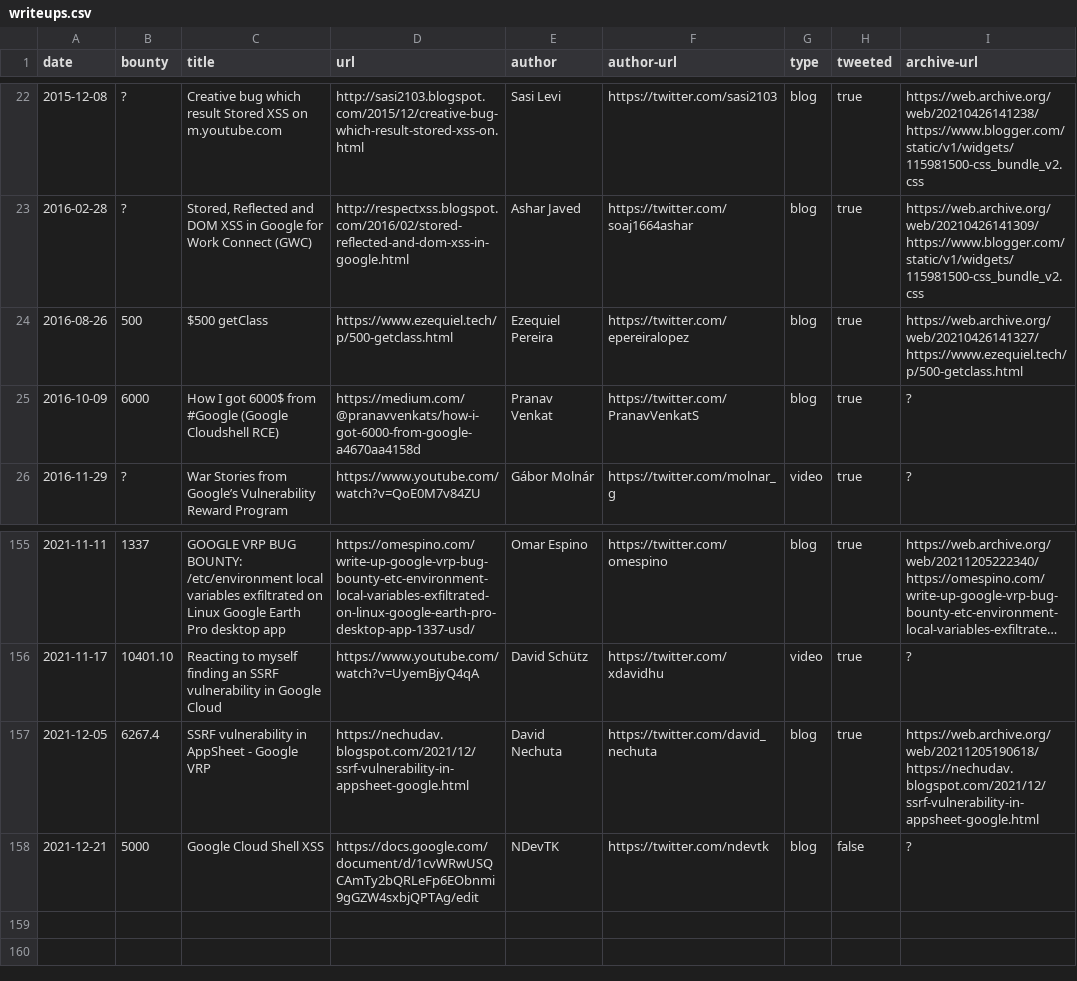
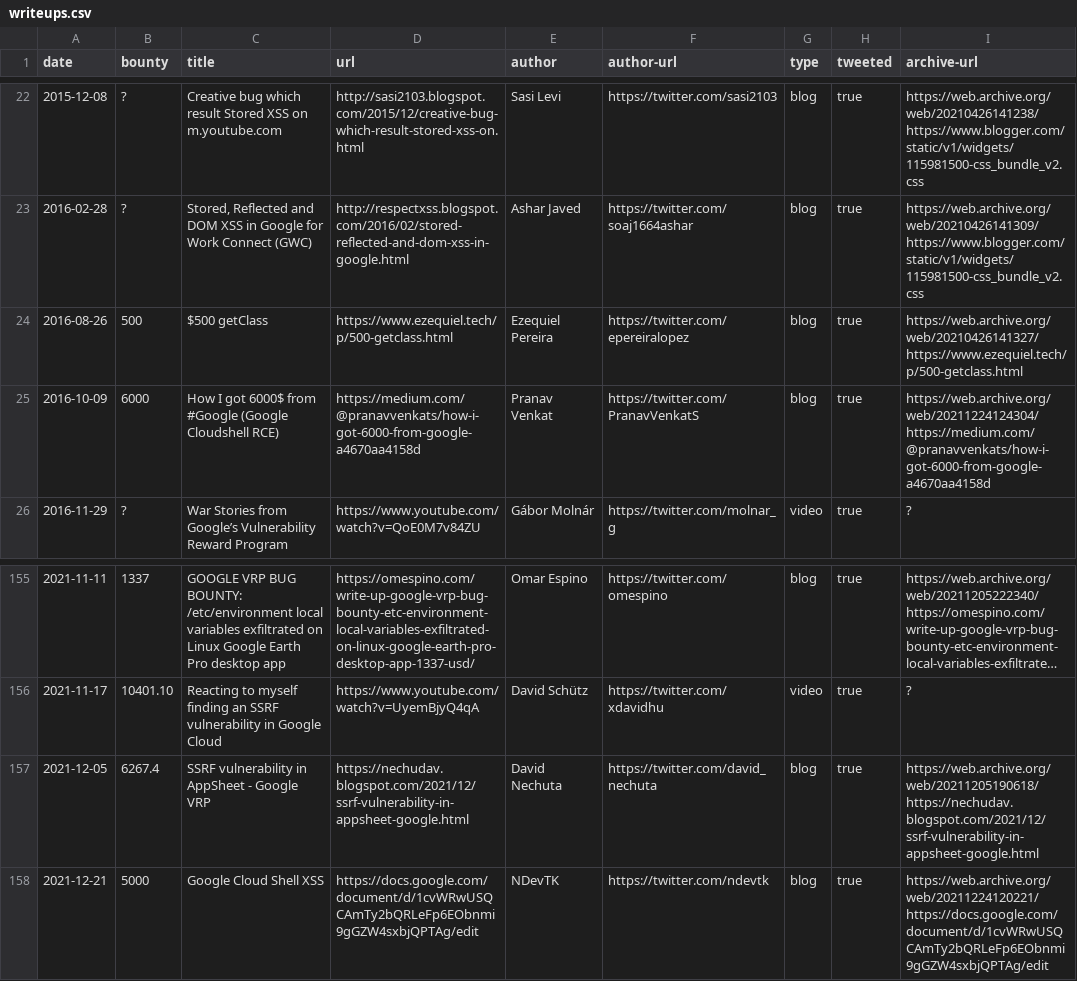
Before and after one commit to xdavidhu/awesome-google-vrp-writeups, a CSV file: writeups.csv, drawn as a sheet; only a part is shown, gaps mark what is left out; long unchanged cells end in ….

```diff
--- a/writeups.csv
+++ b/writeups.csv
@@ -24,3 +24,3 @@ date,bounty,title,url,author,author-url,type,tweeted,archive-url
 2016-08-26,500,$500 getClass,https://www.ezequiel.tech/p/500-getclass.html,Ezequiel Pereira,https://twitter.com/epereiralopez,blog,true,https://web.archive.org/web/20210426141327/https://www.ezequiel.tech/p/500-getclass.html
-2016-10-09,6000,How I got 6000$ from #Google (Google Cloudshell RCE),https://medium.com/@pranavvenkats/how-i-got-6000-from-google-a4670aa4158d,Pranav Venkat,https://twitter.com/PranavVenkatS,blog,true,?
+2016-10-09,6000,How I got 6000$ from #Google (Google Cloudshell RCE),https://medium.com/@pranavvenkats/how-i-got-6000-from-google-a4670aa4158d,Pranav Venkat,https://twitter.com/PranavVenkatS,blog,true,https://web.archive.org/web/20211224124304/https://medium.com/@pranavvenkats/how-i-got-6000-from-google-a4670aa4158d
 2016-11-29,?,War Stories from Google’s Vulnerability Reward Program,https://www.youtube.com/watch?v=QoE0M7v84ZU,Gábor Molnár,https://twitter.com/molnar_g,video,true,?
@@ -157,2 +157,2 @@ date,bounty,title,url,author,author-url,type,tweeted,archive-url
 2021-12-05,6267.4,SSRF vulnerability in AppSheet - Google VRP,https://nechudav.blogspot.com/2021/12/ssrf-vulnerability-in-appsheet-google.html,David Nechuta,https://twitter.com/david_nechuta,blog,true,https://web.archive.org/web/20211205190618/https://nechudav.blogspot.com/2021/12/ssrf-vulnerability-in-appsheet-google.html
-2021-12-21,5000,Google Cloud Shell XSS,https://docs.google.com/document/d/1cvWRwUSQCAmTy2bQRLeFp6EObnmi9gGZW4sxbjQPTAg/edit,NDevTK,https://twitter.com/ndevtk,blog,false,?
+2021-12-21,5000,Google Cloud Shell XSS,https://docs.google.com/document/d/1cvWRwUSQCAmTy2bQRLeFp6EObnmi9gGZW4sxbjQPTAg/edit,NDevTK,https://twitter.com/ndevtk,blog,true,https://web.archive.org/web/20211224120221/https://docs.google.com/document/d/1cvWRwUSQCAmTy2bQRLeFp6EObnmi9gGZW4sxbjQPTAg/edit
```
Also changed, not shown: 1 other file.
